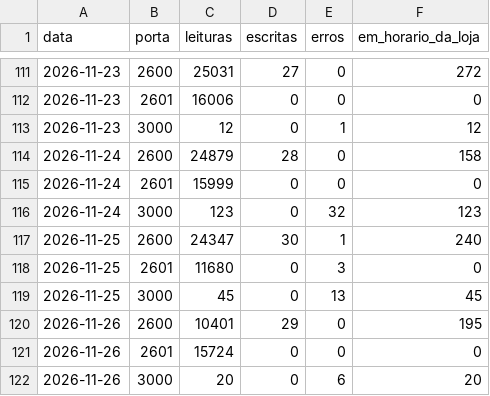
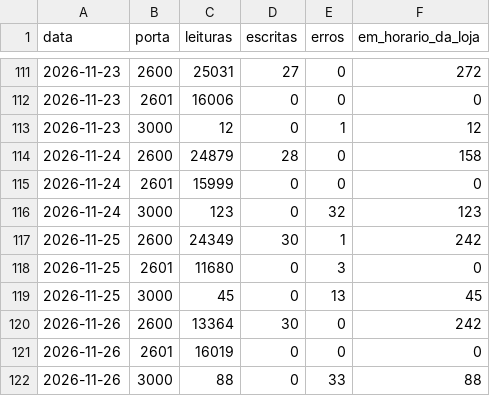
Before and after one commit to xxffoottxx/artsoft-call-log, a CSV file: caixa_resumo.csv, drawn as a sheet; only a part is shown, gaps mark what is left out.

```diff
--- a/caixa_resumo.csv
+++ b/caixa_resumo.csv
@@ -116,7 +116,7 @@ data,porta,leituras,escritas,erros,em_horario_da_loja
 2026-11-24,3000,123,0,32,123
-2026-11-25,2600,24347,30,1,240
+2026-11-25,2600,24349,30,1,242
 2026-11-25,2601,11680,0,3,0
 2026-11-25,3000,45,0,13,45
-2026-11-26,2600,10401,29,0,195
-2026-11-26,2601,15724,0,0,0
-2026-11-26,3000,20,0,6,20
+2026-11-26,2600,13364,30,0,242
+2026-11-26,2601,16019,0,0,0
+2026-11-26,3000,88,0,33,88
```
Also changed, not shown: daily_summary.csv, 2 other files.
